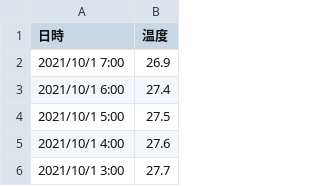
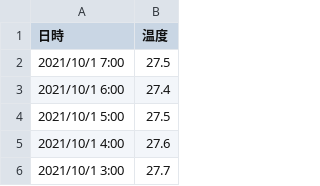
Before and after one commit to nakigoe/sea, a CSV file: graph1_create/input/raw_data.csv, drawn as a sheet; only a part is shown.

Commit message:
for narrow data

```diff
--- a/graph1_create/input/raw_data.csv
+++ b/graph1_create/input/raw_data.csv
@@ -1,3 +1,3 @@
 日時,温度
-2021/10/1 7:00,26.9
+2021/10/1 7:00,27.5
 2021/10/1 6:00,27.4
```
Also changed, not shown: 1 other file.
